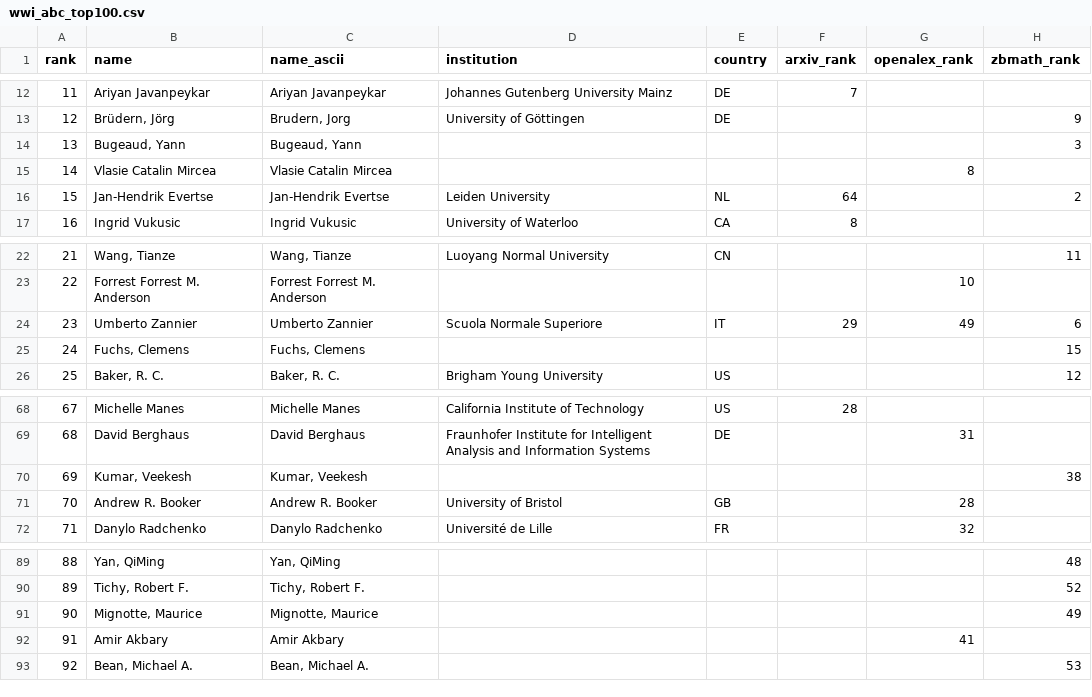
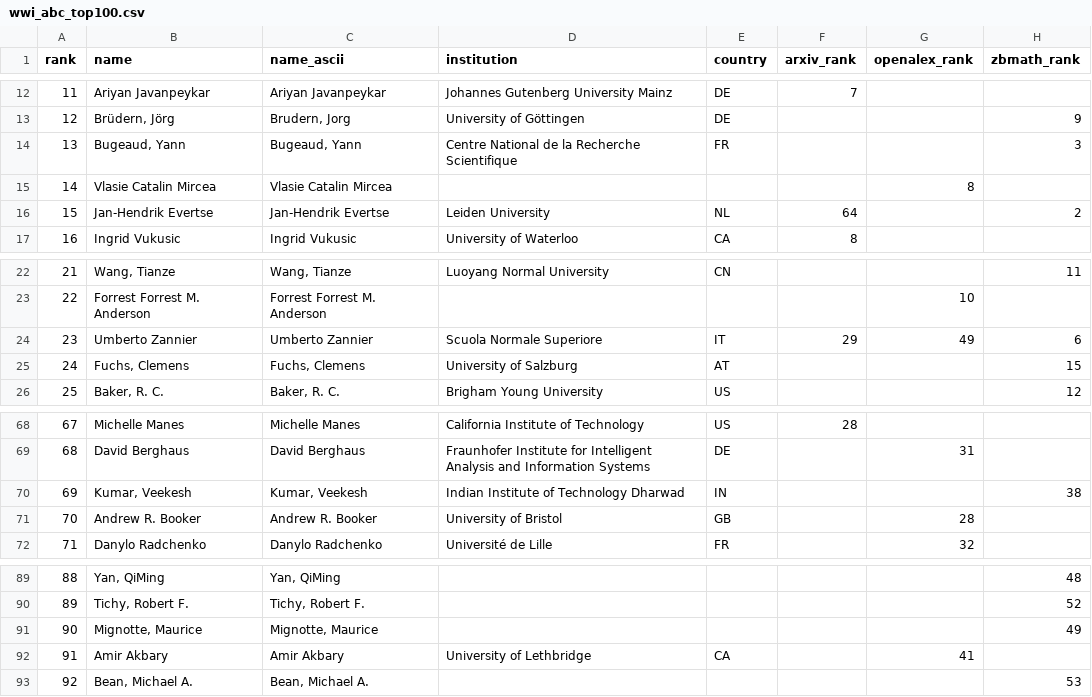
Before and after one commit to sthubbar/wwiabc, a CSV file: _site/data/wwi_abc_top100.csv, drawn as a sheet; only a part is shown, gaps mark what is left out; the diff names each change by its address in the sheet, - before the commit and + after, or states it on an @@ line.

Commit message:
Deploy abc site (2026-06-13) - 126 profiles, 0 orphans pruned

```diff
--- a/_site/data/wwi_abc_top100.csv
+++ b/_site/data/wwi_abc_top100.csv
-D14 (institution): (empty)
+D14 (institution): Centre National de la Recherche Scientifique
-E14 (country): (empty)
+E14 (country): FR
-D25 (institution): (empty)
+D25 (institution): University of Salzburg
-E25 (country): (empty)
+E25 (country): AT
-D70 (institution): (empty)
+D70 (institution): Indian Institute of Technology Dharwad
-E70 (country): (empty)
+E70 (country): IN
-D92 (institution): (empty)
+D92 (institution): University of Lethbridge
-E92 (country): (empty)
+E92 (country): CA
```
Also changed, not shown: 17 other files.
